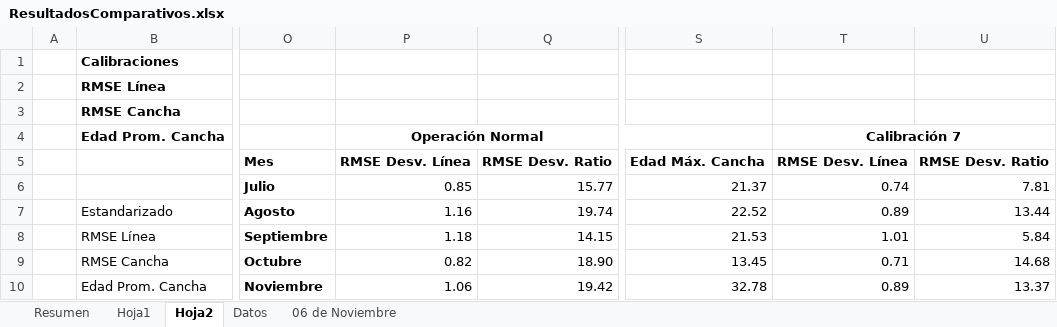
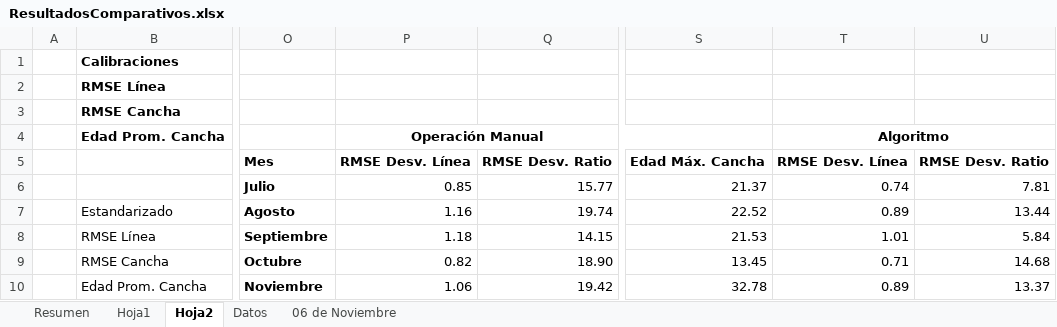
Before and after one commit to antonioalexxander/Workplace-Memoria, an Excel workbook: Heurística 3/Resultados/Resultados Calibración 2.0/ResultadosComparativos.xlsx, sheet Hoja2, drawn as a sheet; only a part is shown, gaps mark what is left out; values as stored, in another font and other column widths than the file's, no borders; the diff names each change by its address in the sheet, - before the commit and + after, or states it on an @@ line.

```diff
--- a/Heurística 3/Resultados/Resultados Calibración 2.0/ResultadosComparativos.xlsx (sheet Hoja2)
+++ b/Heurística 3/Resultados/Resultados Calibración 2.0/ResultadosComparativos.xlsx (sheet Hoja2)
-P4: Operación Normal
+P4: Operación Manual
-T4: Calibración 7
+T4: Algoritmo
```
Also changed, not shown: 6 other files.
